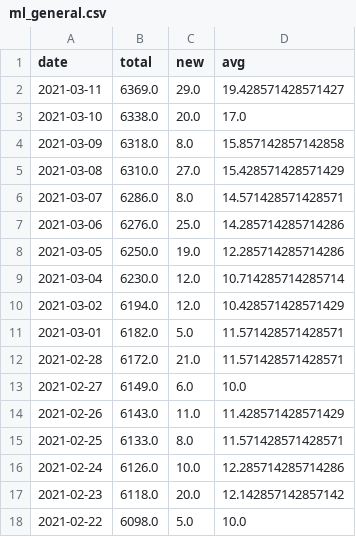
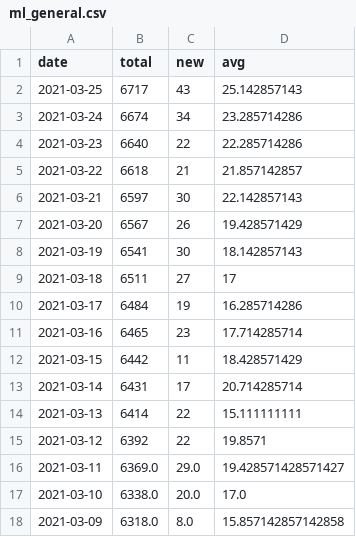
Before and after one commit to martin-allen/covid, a CSV file: data/output/ml_general.csv, drawn as a sheet; only a part is shown; the shorter side is filled out with more unchanged rows.

```diff
--- a/data/output/ml_general.csv
+++ b/data/output/ml_general.csv
@@ -1,2 +1,16 @@
 date,total,new,avg
+2021-03-25,6717,43,25.142857143
+2021-03-24,6674,34,23.285714286
+2021-03-23,6640,22,22.285714286
+2021-03-22,6618,21,21.857142857
+2021-03-21,6597,30,22.142857143
+2021-03-20,6567,26,19.428571429
+2021-03-19,6541,30,18.142857143
+2021-03-18,6511,27,17
+2021-03-17,6484,19,16.285714286
+2021-03-16,6465,23,17.714285714
+2021-03-15,6442,11,18.428571429
+2021-03-14,6431,17,20.714285714
+2021-03-13,6414,22,15.111111111
+2021-03-12,6392,22,19.8571
 2021-03-11,6369.0,29.0,19.428571428571427
```
Also changed, not shown: data/output/ml_test.csv, 1 other file.
